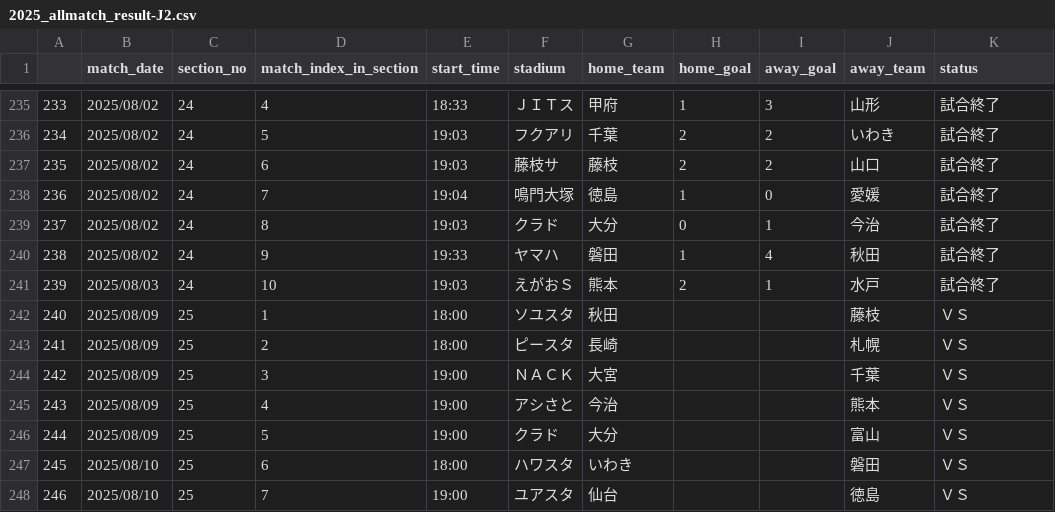
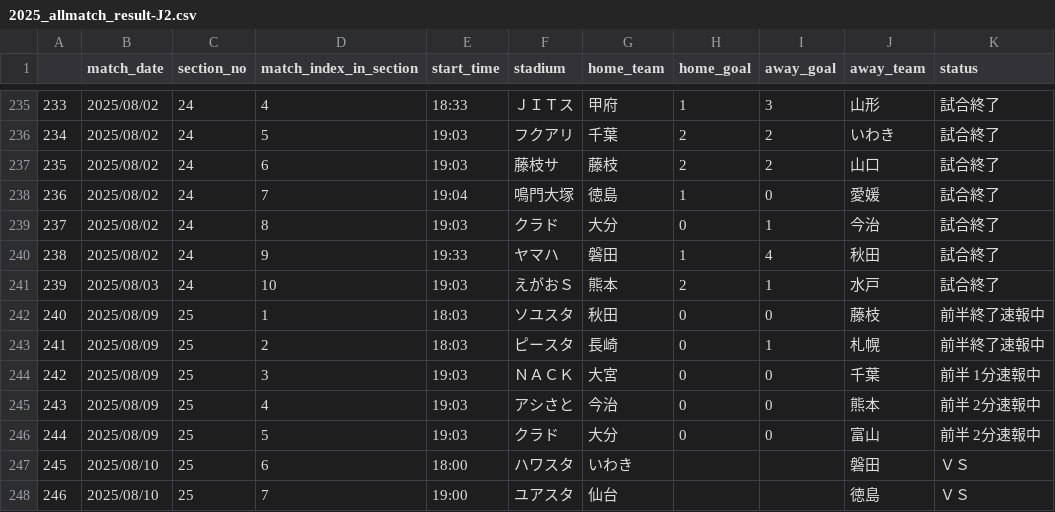
Before and after one commit to mokekuma-git/JLeague_Matches-Bar_Graph, a CSV file: docs/csv/2025_allmatch_result-J2.csv, drawn as a sheet; only a part is shown, gaps mark what is left out.

```diff
--- a/docs/csv/2025_allmatch_result-J2.csv
+++ b/docs/csv/2025_allmatch_result-J2.csv
@@ -241,7 +241,7 @@
 239,2025/08/03,24,10,19:03,えがおＳ,熊本,2,1,水戸,試合終了
-240,2025/08/09,25,1,18:00,ソユスタ,秋田,,,藤枝,ＶＳ
-241,2025/08/09,25,2,18:00,ピースタ,長崎,,,札幌,ＶＳ
-242,2025/08/09,25,3,19:00,ＮＡＣＫ,大宮,,,千葉,ＶＳ
-243,2025/08/09,25,4,19:00,アシさと,今治,,,熊本,ＶＳ
-244,2025/08/09,25,5,19:00,クラド,大分,,,富山,ＶＳ
+240,2025/08/09,25,1,18:03,ソユスタ,秋田,0,0,藤枝,前半終了速報中
+241,2025/08/09,25,2,18:03,ピースタ,長崎,0,1,札幌,前半終了速報中
+242,2025/08/09,25,3,19:03,ＮＡＣＫ,大宮,0,0,千葉,前半 1分速報中
+243,2025/08/09,25,4,19:03,アシさと,今治,0,0,熊本,前半 2分速報中
+244,2025/08/09,25,5,19:03,クラド,大分,0,0,富山,前半 2分速報中
 245,2025/08/10,25,6,18:00,ハワスタ,いわき,,,磐田,ＶＳ
```
Also changed, not shown: docs/csv/2025_allmatch_result-J1.csv, docs/csv/csv_timestamp.csv.
